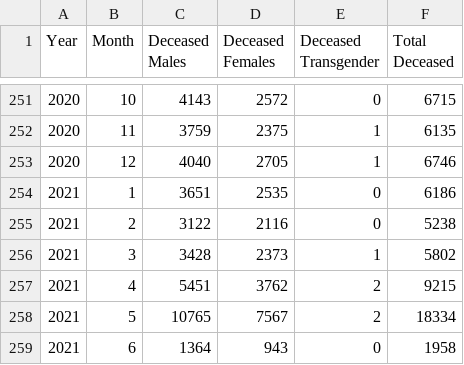
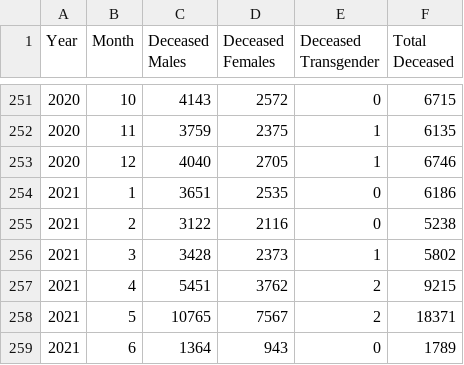
Before and after one commit to elseasama/Indian-cities-births-and-deaths, a CSV file: Chennai/Chennai_month_wise.csv, drawn as a sheet; only a part is shown, gaps mark what is left out.

Commit message:
Update Chennai_month_wise.csv

```diff
--- a/Chennai/Chennai_month_wise.csv
+++ b/Chennai/Chennai_month_wise.csv
@@ -257,3 +257,3 @@ Year,Month,Deceased Males,Deceased Females,Deceased Transgender,Total Deceased
 2021,4,5451,3762,2,9215
-2021,5,10765,7567,2,18334
-2021,6,1364,943,0,1958
+2021,5,10765,7567,2,18371
+2021,6,1364,943,0,1789
```
